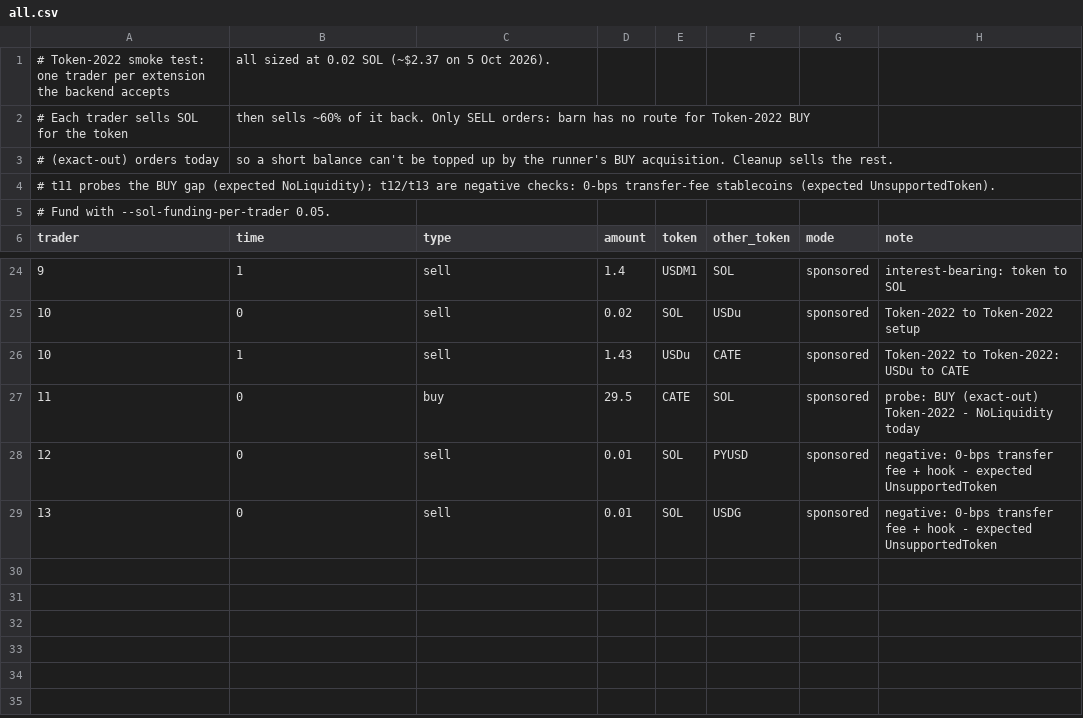
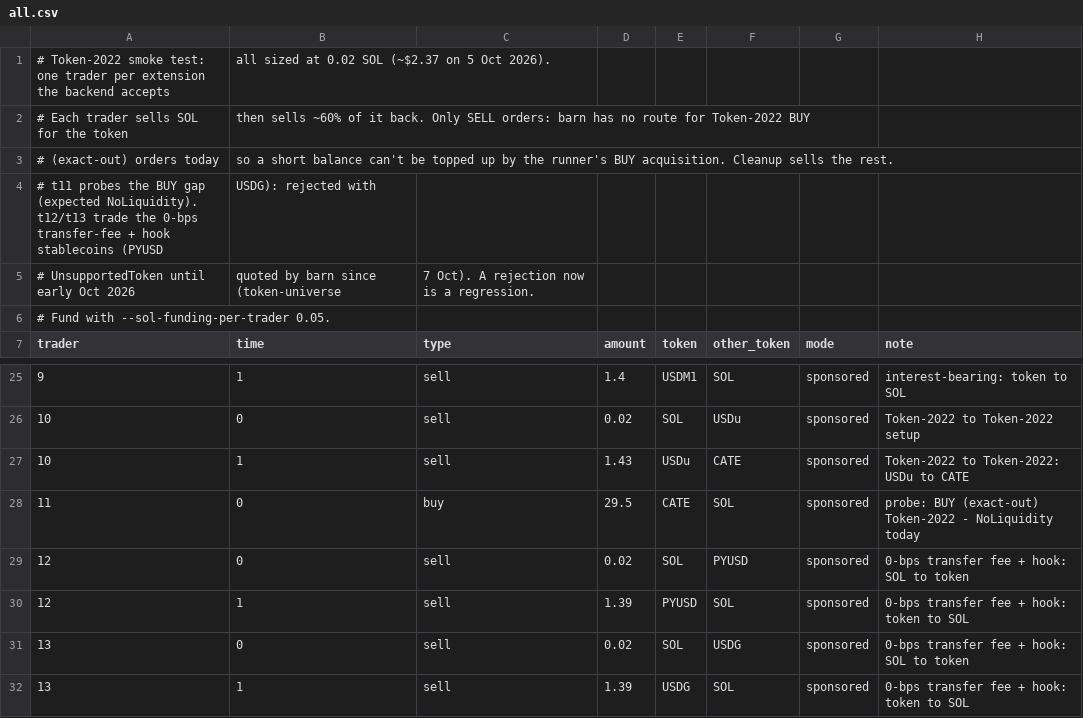
Before and after one commit to anxolin/solana-qos, a CSV file: scenarios/token-2022/all.csv, drawn as a sheet; only a part is shown, gaps mark what is left out.

Commit message:
Trade PYUSD and USDG in the Token-2022 smoke test
Barn quotes the 0-bps transfer-fee stablecoins since early October, so the rows
expecting UnsupportedToken were stale. Make them round trips like the others.

```diff
--- a/scenarios/token-2022/all.csv
+++ b/scenarios/token-2022/all.csv
@@ -3,3 +3,4 @@
 # (exact-out) orders today, so a short balance can't be topped up by the runner's BUY acquisition. Cleanup sells the rest.
-# t11 probes the BUY gap (expected NoLiquidity); t12/t13 are negative checks: 0-bps transfer-fee stablecoins (expected UnsupportedToken).
+# t11 probes the BUY gap (expected NoLiquidity). t12/t13 trade the 0-bps transfer-fee + hook stablecoins (PYUSD, USDG): rejected with
+# UnsupportedToken until early Oct 2026, quoted by barn since (token-universe, 7 Oct). A rejection now is a regression.
 # Fund with --sol-funding-per-trader 0.05.
@@ -27,3 +28,5 @@ trader,time,type,amount,token,other_token,mode,note
 11,0,buy,29.5,CATE,SOL,sponsored,probe: BUY (exact-out) Token-2022 - NoLiquidity today
-12,0,sell,0.01,SOL,PYUSD,sponsored,negative: 0-bps transfer fee + hook - expected UnsupportedToken
-13,0,sell,0.01,SOL,USDG,sponsored,negative: 0-bps transfer fee + hook - expected UnsupportedToken
+12,0,sell,0.02,SOL,PYUSD,sponsored,0-bps transfer fee + hook: SOL to token
+12,1,sell,1.39,PYUSD,SOL,sponsored,0-bps transfer fee + hook: token to SOL
+13,0,sell,0.02,SOL,USDG,sponsored,0-bps transfer fee + hook: SOL to token
+13,1,sell,1.39,USDG,SOL,sponsored,0-bps transfer fee + hook: token to SOL
```
